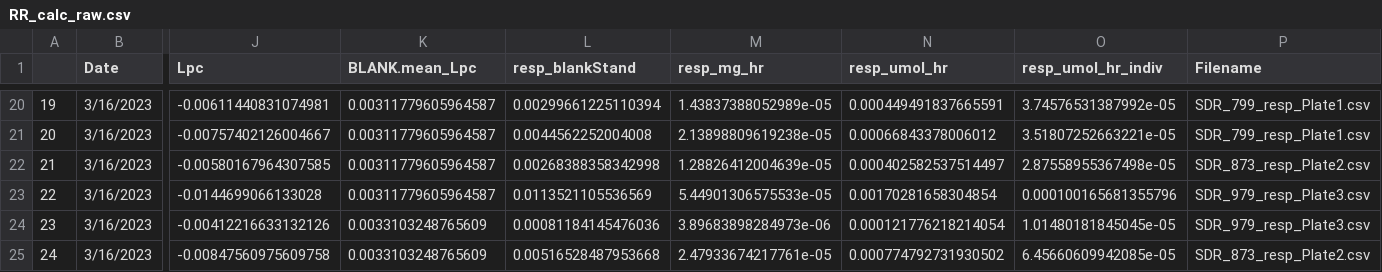
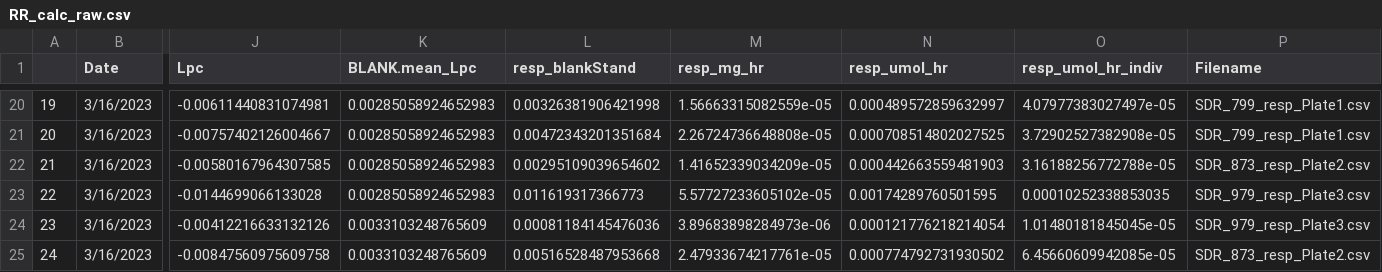
Before and after one commit to SamGurr/Airradians_parentXoffspring_OA, a CSV file: RAnalysis/Output/Respiration/RR_calc_raw.csv, drawn as a sheet; only a part is shown, gaps mark what is left out; the diff covers the shown part only; the diff names each change by its address in the sheet, - before the commit and + after, or states it on an @@ line.

Commit message:
resp calc update

```diff
--- a/RAnalysis/Output/Respiration/RR_calc_raw.csv
+++ b/RAnalysis/Output/Respiration/RR_calc_raw.csv
-K20:K23 (BLANK.mean_Lpc): 0.00311779605964587
+K20:K23 (BLANK.mean_Lpc): 0.00285058924652983
-L20 (resp_blankStand): 0.00299661225110394
+L20 (resp_blankStand): 0.00326381906421998
-M20 (resp_mg_hr): 1.43837388052989e-05
+M20 (resp_mg_hr): 1.56663315082559e-05
-N20 (resp_umol_hr): 0.000449491837665591
+N20 (resp_umol_hr): 0.000489572859632997
-O20 (resp_umol_hr_indiv): 3.74576531387992e-05
+O20 (resp_umol_hr_indiv): 4.07977383027497e-05
-L21 (resp_blankStand): 0.0044562252004008
+L21 (resp_blankStand): 0.00472343201351684
-M21 (resp_mg_hr): 2.13898809619238e-05
+M21 (resp_mg_hr): 2.26724736648808e-05
-N21 (resp_umol_hr): 0.00066843378006012
+N21 (resp_umol_hr): 0.000708514802027525
-O21 (resp_umol_hr_indiv): 3.51807252663221e-05
+O21 (resp_umol_hr_indiv): 3.72902527382908e-05
-L22 (resp_blankStand): 0.00268388358342998
+L22 (resp_blankStand): 0.00295109039654602
-M22 (resp_mg_hr): 1.28826412004639e-05
+M22 (resp_mg_hr): 1.41652339034209e-05
-N22 (resp_umol_hr): 0.000402582537514497
+N22 (resp_umol_hr): 0.000442663559481903
-O22 (resp_umol_hr_indiv): 2.87558955367498e-05
+O22 (resp_umol_hr_indiv): 3.16188256772788e-05
-L23 (resp_blankStand): 0.0113521105536569
+L23 (resp_blankStand): 0.011619317366773
-M23 (resp_mg_hr): 5.44901306575533e-05
+M23 (resp_mg_hr): 5.57727233605102e-05
-N23 (resp_umol_hr): 0.00170281658304854
+N23 (resp_umol_hr): 0.00174289760501595
-O23 (resp_umol_hr_indiv): 0.000100165681355796
+O23 (resp_umol_hr_indiv): 0.00010252338853035
```
Also changed, not shown: 35 edited cells elsewhere in this file, RAnalysis/Output/Respiration/RR_bad_data.csv, RAnalysis/Output/Respiration/RR_blanks_means.csv, 2 other files.
